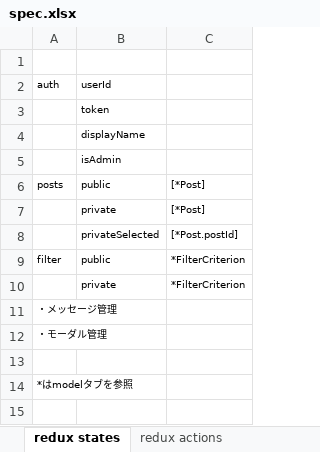
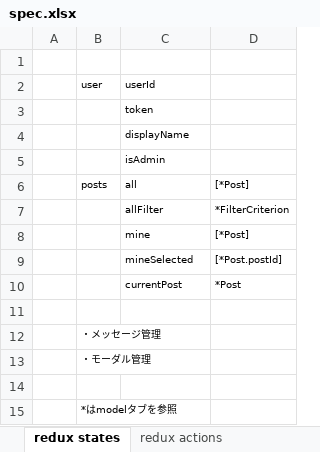
Before and after one commit to tam315/travelr, an Excel workbook: packages/travelr-be/spec/spec.xlsx, sheet redux states, drawn as a sheet; values as stored, in another font and other column widths than the file's, no borders; removed rows and columns are numbered as before the commit, all else as after; the diff names each change by its address in the sheet, - before the commit and + after, or states it on an @@ line.

```diff
--- a/packages/travelr-be/spec/spec.xlsx (sheet redux states)
+++ b/packages/travelr-be/spec/spec.xlsx (sheet redux states)
+column A, empty
-B2: auth
+B2: user
-C6: public
+C6: all
+row 7:  |  | allFilter | *FilterCriterion
-C8: private
+C8: mine
-C9: privateSelected
+C9: mineSelected
-row 9: filter | public | *FilterCriterion
+row 10:  |  | currentPost | *Post
-row 11:  | private | *FilterCriterion
+row 11: (empty)
```
Also changed, not shown: sheet Pages and Components, sheet redux actions, sheet API, sheet Schedule.
